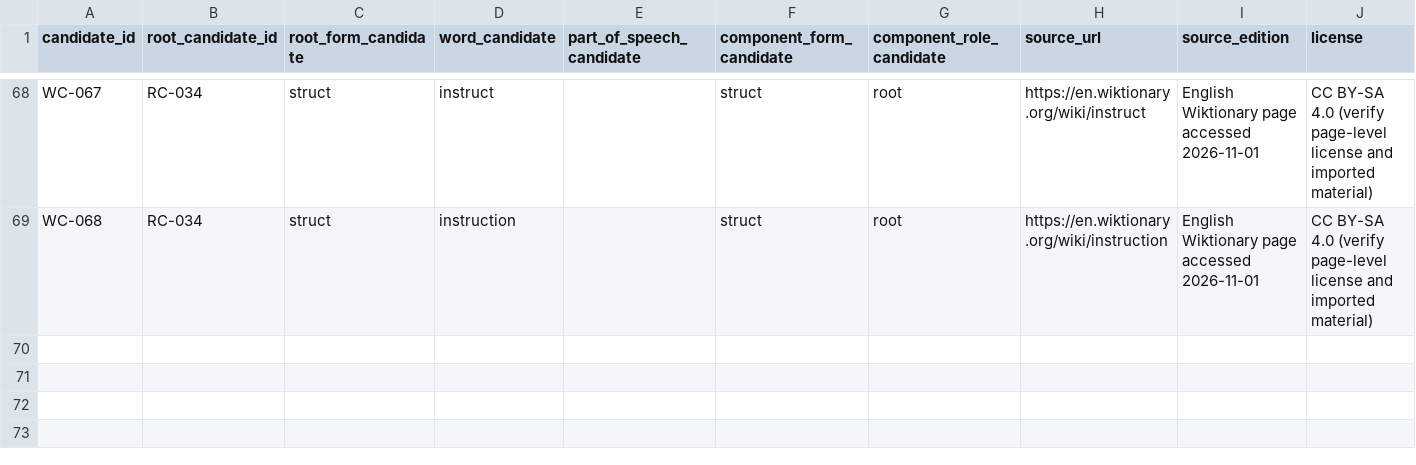
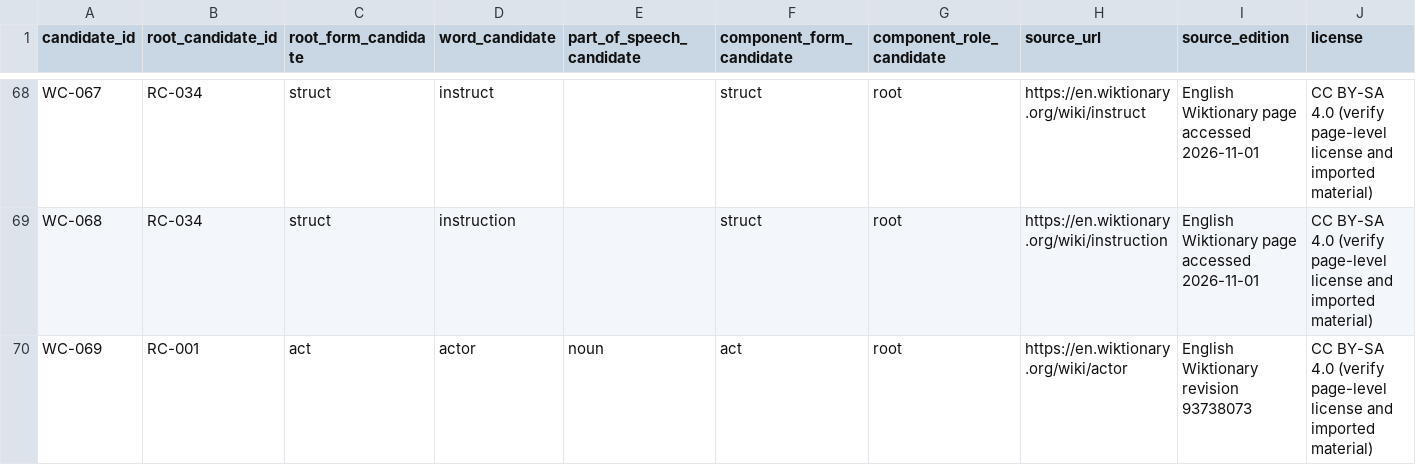
Before and after one commit to AloofLW/Etyra, a CSV file: docs/WORD_CANDIDATES_V0_1.csv, drawn as a sheet; only a part is shown, gaps mark what is left out; rows hold the shown columns only; the diff names each change by its address in the sheet, - before the commit and + after, or states it on an @@ line.

Commit message:
data(content): review actor root candidate

```diff
--- a/docs/WORD_CANDIDATES_V0_1.csv
+++ b/docs/WORD_CANDIDATES_V0_1.csv
+row 70: WC-069 | RC-001 | act | actor | noun | act | root | https://en.wiktionary.org/wiki/actor | English Wiktionary revision 93738073 | CC BY-SA 4.0 (verify page-level license and imported material)
```
Also changed, not shown: docs/CURATED_WORD_PILOT.csv, docs/VOCABULARY_REVIEW_QUEUE.csv, 3 other files.
